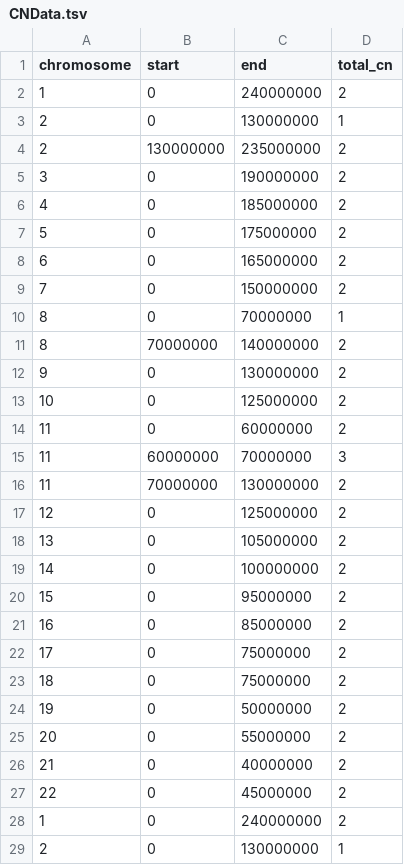
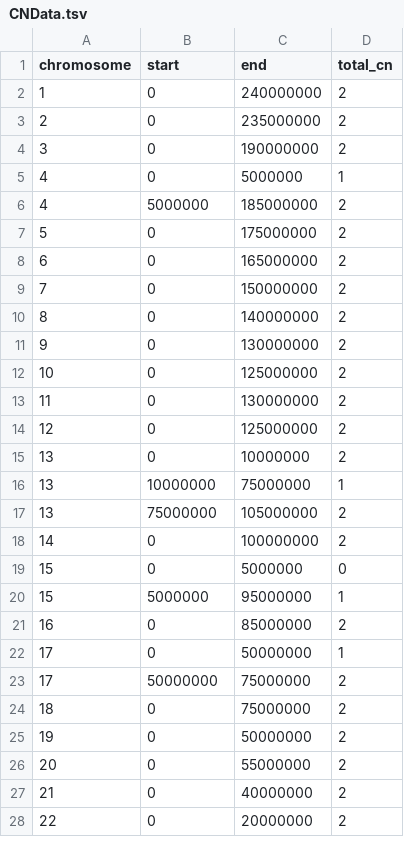
Before and after one commit to swinnall/SVGen, a TSV file: output/ShatterSeek/R/CNData.tsv, drawn as a sheet; only a part is shown; the diff covers the shown part only.

```diff
--- a/output/ShatterSeek/R/CNData.tsv
+++ b/output/ShatterSeek/R/CNData.tsv
@@ -2,6 +2,6 @@ chromosome	start	end	total_cn
 1	0	240000000	2
-2	0	130000000	1
-2	130000000	235000000	2
+2	0	235000000	2
 3	0	190000000	2
-4	0	185000000	2
+4	0	5000000	1
+4	5000000	185000000	2
 5	0	175000000	2
@@ -9,15 +9,16 @@ chromosome	start	end	total_cn
 7	0	150000000	2
-8	0	70000000	1
-8	70000000	140000000	2
+8	0	140000000	2
 9	0	130000000	2
 10	0	125000000	2
-11	0	60000000	2
-11	60000000	70000000	3
-11	70000000	130000000	2
+11	0	130000000	2
 12	0	125000000	2
-13	0	105000000	2
+13	0	10000000	2
+13	10000000	75000000	1
+13	75000000	105000000	2
 14	0	100000000	2
-15	0	95000000	2
+15	0	5000000	0
+15	5000000	95000000	1
 16	0	85000000	2
-17	0	75000000	2
+17	0	50000000	1
+17	50000000	75000000	2
 18	0	75000000	2
@@ -26,4 +27,2 @@ chromosome	start	end	total_cn
 21	0	40000000	2
-22	0	45000000	2
-1	0	240000000	2
-2	0	130000000	1
+22	0	20000000	2
```
Also changed, not shown: 1 added row, 27 removed rows and 1 edited cell elsewhere in this file, output/circos/sv_data.tsv, output/sumstats/sumStats_chrom.tsv, 42 other files.
